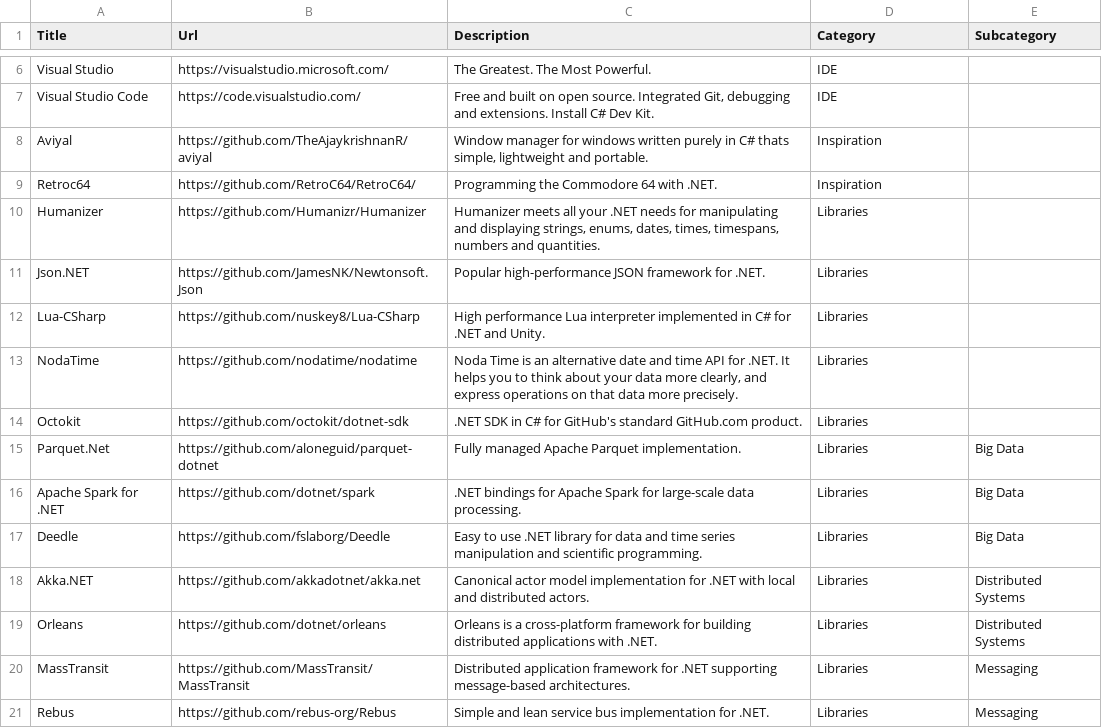
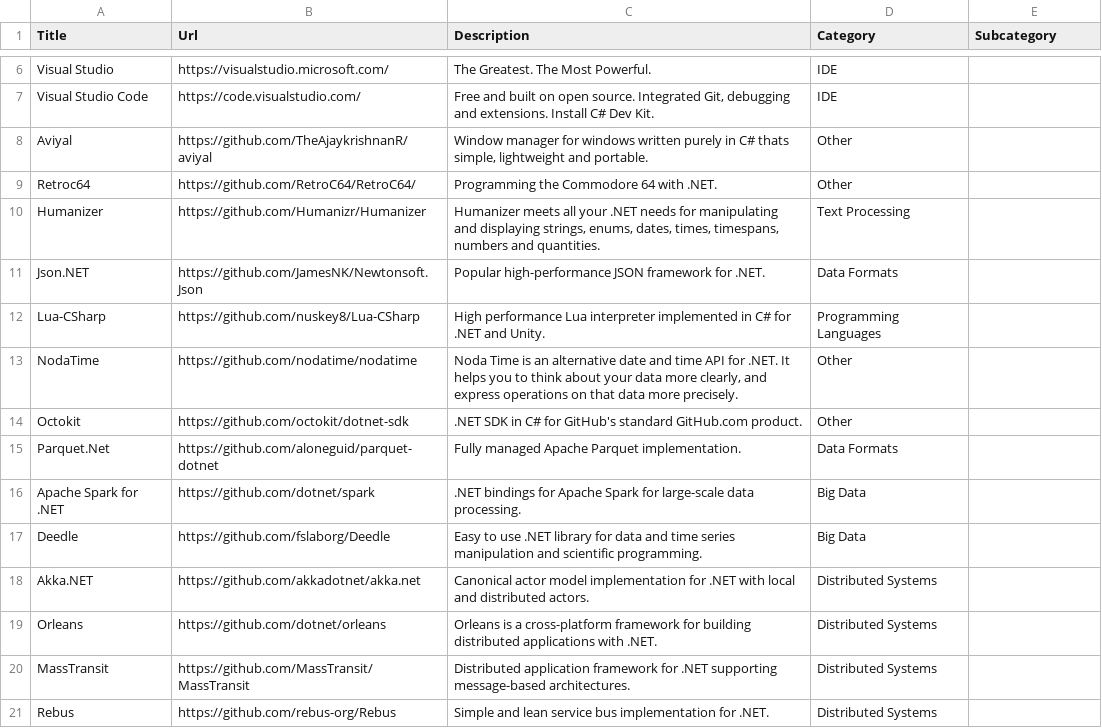
Before and after one commit to aloneguid/awesome-dotnet, a CSV file: links.csv, drawn as a sheet; only a part is shown, gaps mark what is left out; the diff covers the shown part only.

Commit message:
links

```diff
--- a/links.csv
+++ b/links.csv
@@ -7,15 +7,15 @@ Visual Studio,https://visualstudio.microsoft.com/,The Greatest. The Most Powerfu
 Visual Studio Code,https://code.visualstudio.com/,"Free and built on open source. Integrated Git, debugging and extensions. Install C# Dev Kit.",IDE,
-Aviyal,https://github.com/TheAjaykrishnanR/aviyal,"Window manager for windows written purely in C# thats simple, lightweight and portable.",Inspiration,
-Retroc64,https://github.com/RetroC64/RetroC64/,Programming the Commodore 64 with .NET.,Inspiration,
-Humanizer,https://github.com/Humanizr/Humanizer,"Humanizer meets all your .NET needs for manipulating and displaying strings, enums, dates, times, timespans, numbers and quantities.",Libraries,
-Json.NET,https://github.com/JamesNK/Newtonsoft.Json,Popular high-performance JSON framework for .NET.,Libraries,
-Lua-CSharp,https://github.com/nuskey8/Lua-CSharp,High performance Lua interpreter implemented in C# for .NET and Unity.,Libraries,
-NodaTime,https://github.com/nodatime/nodatime,"Noda Time is an alternative date and time API for .NET. It helps you to think about your data more clearly, and express operations on that data more precisely.",Libraries,
-Octokit,https://github.com/octokit/dotnet-sdk,.NET SDK in C# for GitHub's standard GitHub.com product.,Libraries,
-Parquet.Net,https://github.com/aloneguid/parquet-dotnet,Fully managed Apache Parquet implementation.,Libraries,Big Data
-Apache Spark for .NET,https://github.com/dotnet/spark,.NET bindings for Apache Spark for large-scale data processing.,Libraries,Big Data
-Deedle,https://github.com/fslaborg/Deedle,Easy to use .NET library for data and time series manipulation and scientific programming.,Libraries,Big Data
-Akka.NET,https://github.com/akkadotnet/akka.net,Canonical actor model implementation for .NET with local and distributed actors.,Libraries,Distributed Systems
-Orleans,https://github.com/dotnet/orleans,Orleans is a cross-platform framework for building distributed applications with .NET.,Libraries,Distributed Systems
-MassTransit,https://github.com/MassTransit/MassTransit,Distributed application framework for .NET supporting message-based architectures.,Libraries,Messaging
-Rebus,https://github.com/rebus-org/Rebus,Simple and lean service bus implementation for .NET.,Libraries,Messaging
+Aviyal,https://github.com/TheAjaykrishnanR/aviyal,"Window manager for windows written purely in C# thats simple, lightweight and portable.",Other,
+Retroc64,https://github.com/RetroC64/RetroC64/,Programming the Commodore 64 with .NET.,Other,
+Humanizer,https://github.com/Humanizr/Humanizer,"Humanizer meets all your .NET needs for manipulating and displaying strings, enums, dates, times, timespans, numbers and quantities.",Text Processing,
+Json.NET,https://github.com/JamesNK/Newtonsoft.Json,Popular high-performance JSON framework for .NET.,Data Formats,
+Lua-CSharp,https://github.com/nuskey8/Lua-CSharp,High performance Lua interpreter implemented in C# for .NET and Unity.,Programming Languages,
+NodaTime,https://github.com/nodatime/nodatime,"Noda Time is an alternative date and time API for .NET. It helps you to think about your data more clearly, and express operations on that data more precisely.",Other,
+Octokit,https://github.com/octokit/dotnet-sdk,.NET SDK in C# for GitHub's standard GitHub.com product.,Other,
+Parquet.Net,https://github.com/aloneguid/parquet-dotnet,Fully managed Apache Parquet implementation.,Data Formats,
+Apache Spark for .NET,https://github.com/dotnet/spark,.NET bindings for Apache Spark for large-scale data processing.,Big Data,
+Deedle,https://github.com/fslaborg/Deedle,Easy to use .NET library for data and time series manipulation and scientific programming.,Big Data,
+Akka.NET,https://github.com/akkadotnet/akka.net,Canonical actor model implementation for .NET with local and distributed actors.,Distributed Systems,
+Orleans,https://github.com/dotnet/orleans,Orleans is a cross-platform framework for building distributed applications with .NET.,Distributed Systems,
+MassTransit,https://github.com/MassTransit/MassTransit,Distributed application framework for .NET supporting message-based architectures.,Distributed Systems,
+Rebus,https://github.com/rebus-org/Rebus,Simple and lean service bus implementation for .NET.,Distributed Systems,
```
Also changed, not shown: 5 removed rows and 94 edited cells elsewhere in this file.
